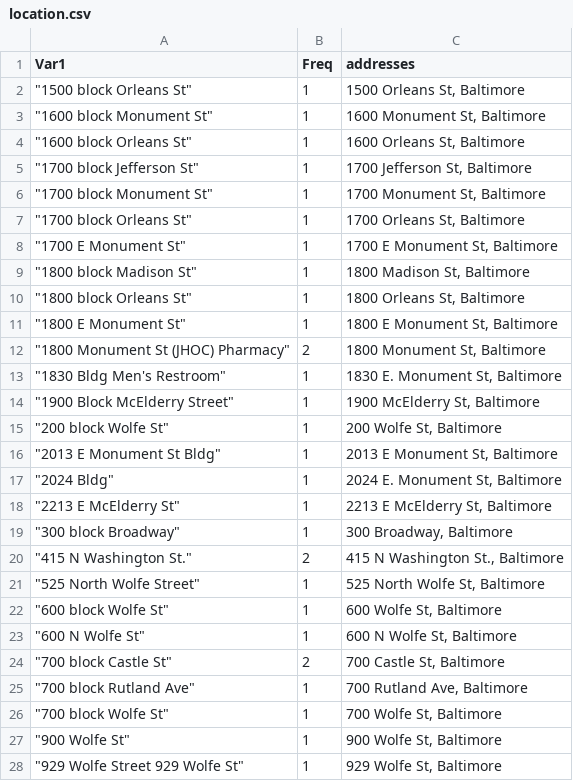
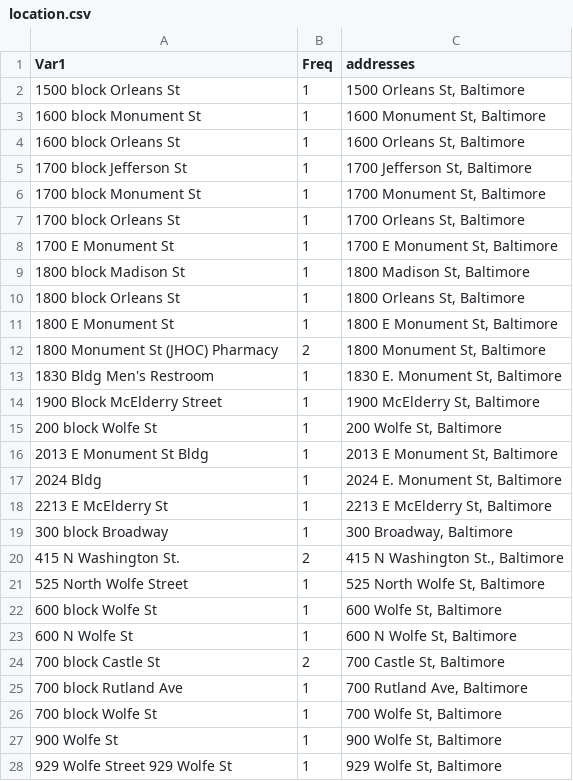
Before and after one commit to wshannon01/Final-Project, a CSV file: data/location.csv, drawn as a sheet; only a part is shown; the diff covers the shown part only.

Commit message:
add geocoded locations and map plot

```diff
--- a/data/location.csv
+++ b/data/location.csv
@@ -1,28 +1,28 @@
 Var1,Freq,addresses
-"""1500 block Orleans St""",1,"1500 Orleans St, Baltimore"
-"""1600 block Monument St""",1,"1600 Monument St, Baltimore"
-"""1600 block Orleans St""",1,"1600 Orleans St, Baltimore"
-"""1700 block Jefferson St""",1,"1700 Jefferson St, Baltimore"
-"""1700 block Monument St""",1,"1700 Monument St, Baltimore"
-"""1700 block Orleans St""",1,"1700 Orleans St, Baltimore"
-"""1700 E Monument St""",1,"1700 E Monument St, Baltimore"
-"""1800 block Madison St""",1,"1800 Madison St, Baltimore"
-"""1800 block Orleans St""",1,"1800 Orleans St, Baltimore"
-"""1800 E Monument St""",1,"1800 E Monument St, Baltimore"
-"""1800 Monument St (JHOC) Pharmacy""",2,"1800 Monument St, Baltimore"
-"""1830 Bldg Men's Restroom""",1,"1830 E. Monument St, Baltimore"
-"""1900 Block McElderry Street""",1,"1900 McElderry St, Baltimore"
-"""200 block Wolfe St""",1,"200 Wolfe St, Baltimore"
-"""2013 E Monument St Bldg""",1,"2013 E Monument St, Baltimore"
-"""2024 Bldg""",1,"2024 E. Monument St, Baltimore"
-"""2213 E McElderry St""",1,"2213 E McElderry St, Baltimore"
-"""300 block Broadway""",1,"300 Broadway, Baltimore"
-"""415 N Washington St.""",2,"415 N Washington St., Baltimore"
-"""525 North Wolfe Street""",1,"525 North Wolfe St, Baltimore"
-"""600 block Wolfe St""",1,"600 Wolfe St, Baltimore"
-"""600 N Wolfe St""",1,"600 N Wolfe St, Baltimore"
-"""700 block Castle St""",2,"700 Castle St, Baltimore"
-"""700 block Rutland Ave""",1,"700 Rutland Ave, Baltimore"
-"""700 block Wolfe St""",1,"700 Wolfe St, Baltimore"
-"""900 Wolfe St""",1,"900 Wolfe St, Baltimore"
-"""929 Wolfe Street 929 Wolfe St""",1,"929 Wolfe St, Baltimore"
+1500 block Orleans St,1,"1500 Orleans St, Baltimore"
+1600 block Monument St,1,"1600 Monument St, Baltimore"
+1600 block Orleans St,1,"1600 Orleans St, Baltimore"
+1700 block Jefferson St,1,"1700 Jefferson St, Baltimore"
+1700 block Monument St,1,"1700 Monument St, Baltimore"
+1700 block Orleans St,1,"1700 Orleans St, Baltimore"
+1700 E Monument St,1,"1700 E Monument St, Baltimore"
+1800 block Madison St,1,"1800 Madison St, Baltimore"
+1800 block Orleans St,1,"1800 Orleans St, Baltimore"
+1800 E Monument St,1,"1800 E Monument St, Baltimore"
+1800 Monument St (JHOC) Pharmacy,2,"1800 Monument St, Baltimore"
+1830 Bldg Men's Restroom,1,"1830 E. Monument St, Baltimore"
+1900 Block McElderry Street,1,"1900 McElderry St, Baltimore"
+200 block Wolfe St,1,"200 Wolfe St, Baltimore"
+2013 E Monument St Bldg,1,"2013 E Monument St, Baltimore"
+2024 Bldg,1,"2024 E. Monument St, Baltimore"
+2213 E McElderry St,1,"2213 E McElderry St, Baltimore"
+300 block Broadway,1,"300 Broadway, Baltimore"
+415 N Washington St.,2,"415 N Washington St., Baltimore"
+525 North Wolfe Street,1,"525 North Wolfe St, Baltimore"
+600 block Wolfe St,1,"600 Wolfe St, Baltimore"
+600 N Wolfe St,1,"600 N Wolfe St, Baltimore"
+700 block Castle St,2,"700 Castle St, Baltimore"
+700 block Rutland Ave,1,"700 Rutland Ave, Baltimore"
+700 block Wolfe St,1,"700 Wolfe St, Baltimore"
+900 Wolfe St,1,"900 Wolfe St, Baltimore"
+929 Wolfe Street 929 Wolfe St,1,"929 Wolfe St, Baltimore"
```
Also changed, not shown: 125 edited cells elsewhere in this file, 3 other files.
